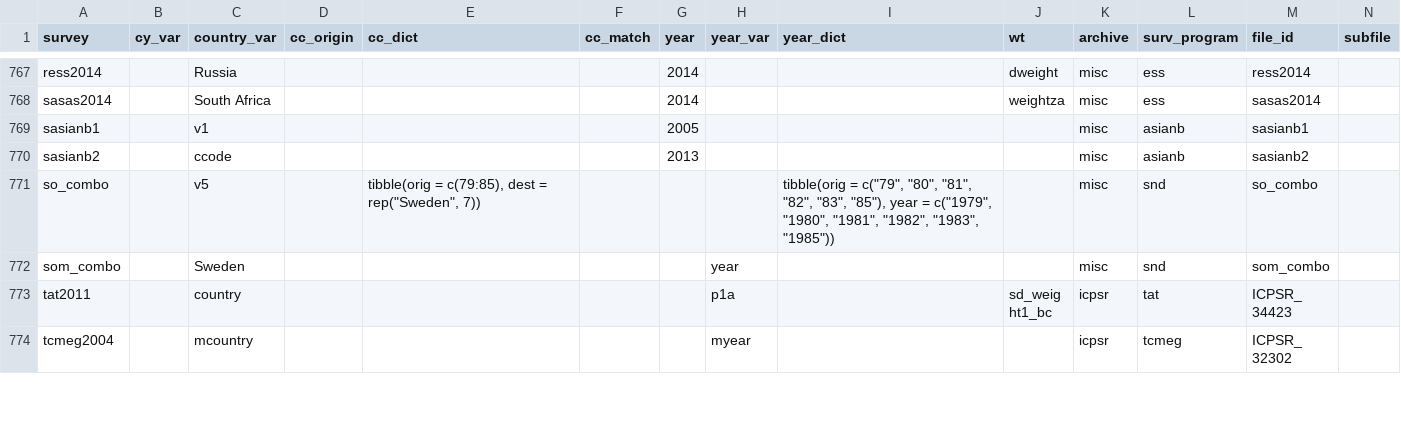
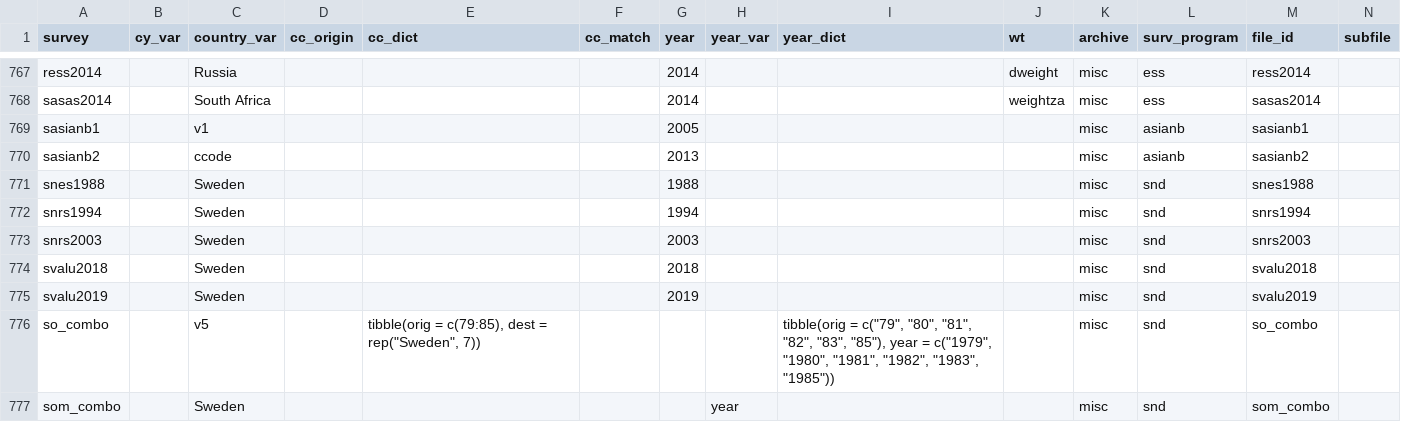
Before and after one commit to fsolt/DCPOtools, a CSV file: data/surveys_data.csv, drawn as a sheet; only a part is shown, gaps mark what is left out; the shorter side is filled out with more unchanged rows; rows hold the shown columns only; the diff names each change by its address in the sheet, - before the commit and + after, or states it on an @@ line.

Commit message:
add snes1988, snrs1994, snrs2003, svalu2018, svalu2019

```diff
--- a/data/surveys_data.csv
+++ b/data/surveys_data.csv
+row 771: snes1988 |  | Sweden |  |  |  | 1988 |  |  |  | misc | snd | snes1988
+row 772: snrs1994 |  | Sweden |  |  |  | 1994 |  |  |  | misc | snd | snrs1994
+row 773: snrs2003 |  | Sweden |  |  |  | 2003 |  |  |  | misc | snd | snrs2003
+row 774: svalu2018 |  | Sweden |  |  |  | 2018 |  |  |  | misc | snd | svalu2018
+row 775: svalu2019 |  | Sweden |  |  |  | 2019 |  |  |  | misc | snd | svalu2019
```
Also changed, not shown: 1 other file.
